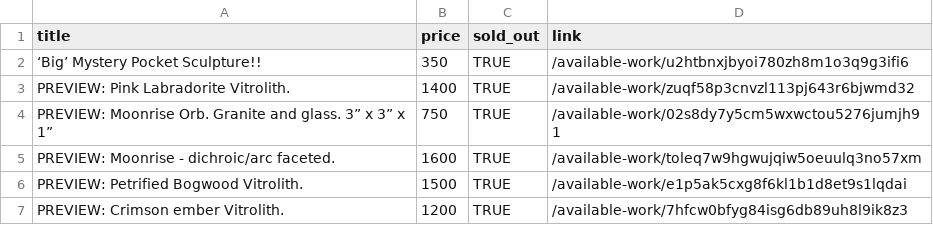
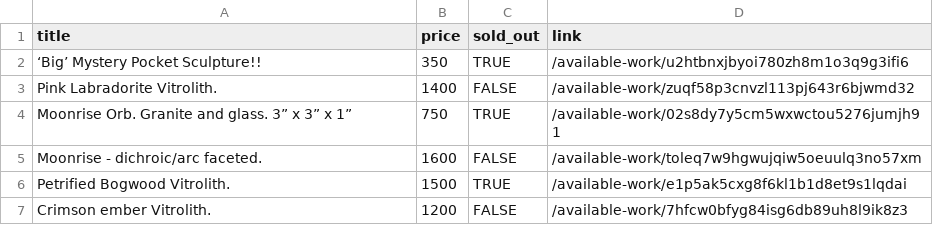
Before and after one commit to hadley/available-work, a CSV file: products.csv, drawn as a sheet.

```diff
--- a/products.csv
+++ b/products.csv
@@ -2,6 +2,6 @@
 "‘Big’ Mystery Pocket Sculpture!!",350,TRUE,"/available-work/u2htbnxjbyoi780zh8m1o3q9g3ifi6"
-"PREVIEW: Pink Labradorite Vitrolith.",1400,TRUE,"/available-work/zuqf58p3cnvzl113pj643r6bjwmd32"
-"PREVIEW: Moonrise Orb. Granite and glass. 3” x 3” x 1”",750,TRUE,"/available-work/02s8dy7y5cm5wxwctou5276jumjh91"
-"PREVIEW: Moonrise - dichroic/arc faceted.",1600,TRUE,"/available-work/toleq7w9hgwujqiw5oeuulq3no57xm"
-"PREVIEW: Petrified Bogwood Vitrolith.",1500,TRUE,"/available-work/e1p5ak5cxg8f6kl1b1d8et9s1lqdai"
-"PREVIEW: Crimson ember Vitrolith.",1200,TRUE,"/available-work/7hfcw0bfyg84isg6db89uh8l9ik8z3"
+"Pink Labradorite Vitrolith.",1400,FALSE,"/available-work/zuqf58p3cnvzl113pj643r6bjwmd32"
+"Moonrise Orb. Granite and glass. 3” x 3” x 1”",750,TRUE,"/available-work/02s8dy7y5cm5wxwctou5276jumjh91"
+"Moonrise - dichroic/arc faceted.",1600,FALSE,"/available-work/toleq7w9hgwujqiw5oeuulq3no57xm"
+"Petrified Bogwood Vitrolith.",1500,TRUE,"/available-work/e1p5ak5cxg8f6kl1b1d8et9s1lqdai"
+"Crimson ember Vitrolith.",1200,FALSE,"/available-work/7hfcw0bfyg84isg6db89uh8l9ik8z3"
```
